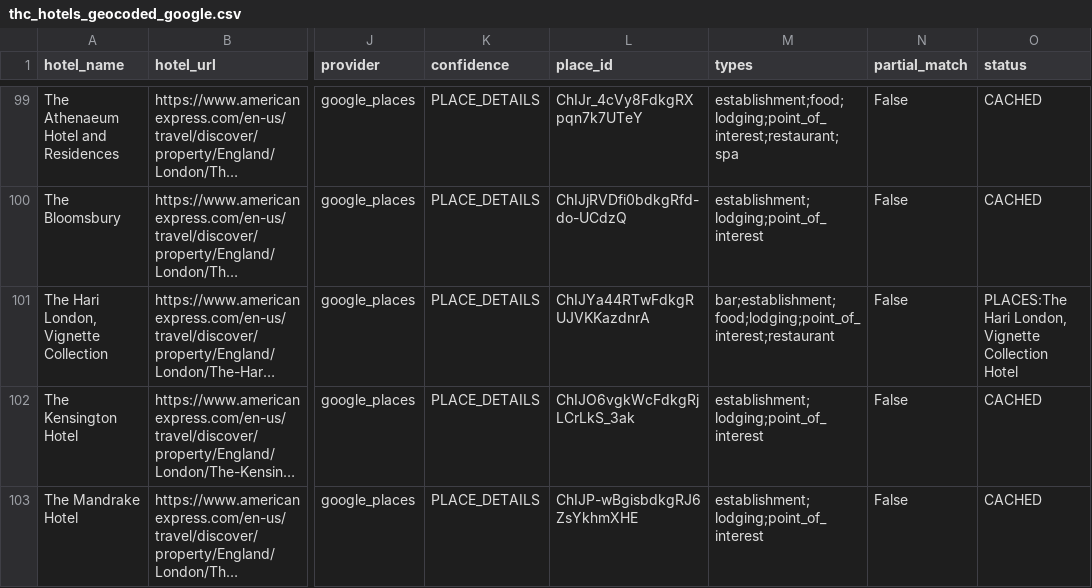
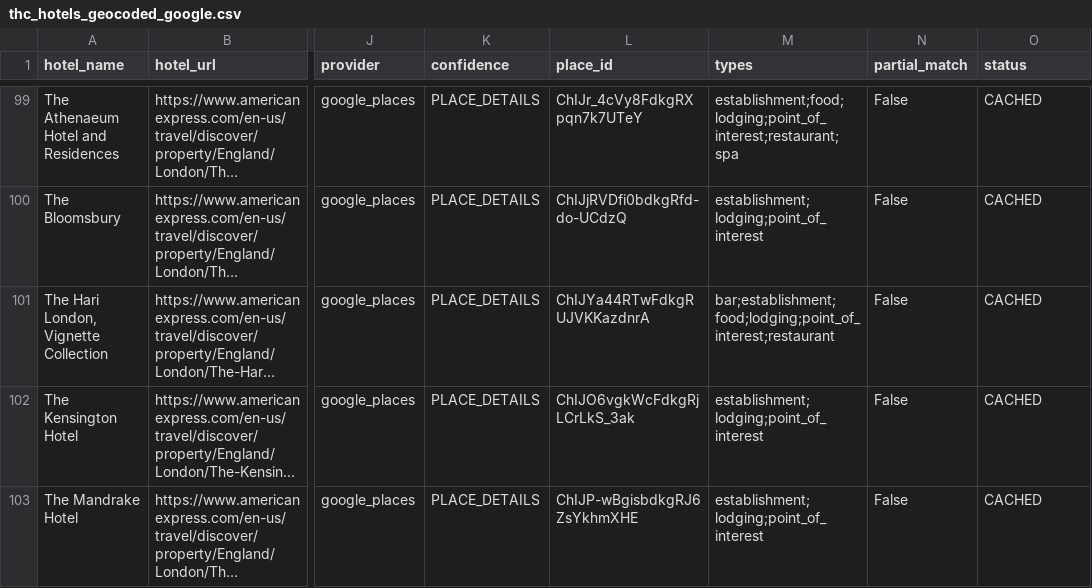
Before and after one commit to ZhengQ2/amex-hotel-credits, a CSV file: cache/thc_hotels_geocoded_google.csv, drawn as a sheet; only a part is shown, gaps mark what is left out; long unchanged cells end in …; the diff names each change by its address in the sheet, - before the commit and + after, or states it on an @@ line.

```diff
--- a/cache/thc_hotels_geocoded_google.csv
+++ b/cache/thc_hotels_geocoded_google.csv
-O101 (status): PLACES:The Hari London, Vignette Collection Hotel
+O101 (status): CACHED
```
Also changed, not shown: cache/fhr_hotels_geocoded_google.csv.
